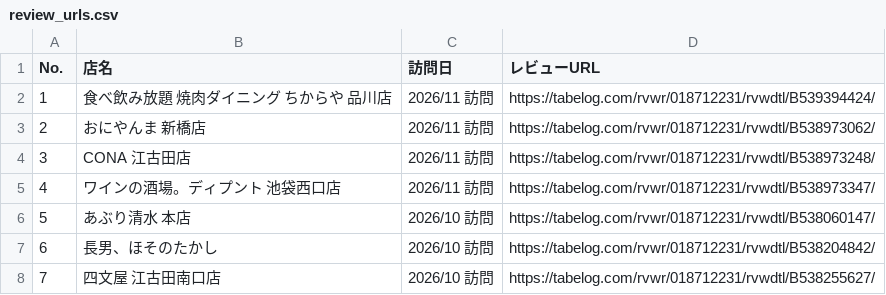
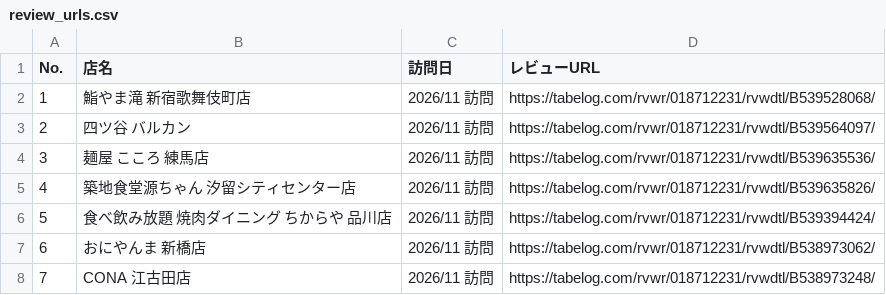
Before and after one commit to yumari913-cpu/tabelog, a CSV file: review_urls.csv, drawn as a sheet; only a part is shown; the shorter side is filled out with more unchanged rows; addresses are those after the commit; the diff names each change by its address in the sheet, - before the commit and + after, or states it on an @@ line.

```diff
--- a/review_urls.csv
+++ b/review_urls.csv
+row 2: 1 | 鮨やま滝 新宿歌舞伎町店 | 2026/11 訪問 | https://tabelog.com/rvwr/018712231/rvwdtl/B539528068/
+row 3: 2 | 四ツ谷 バルカン | 2026/11 訪問 | https://tabelog.com/rvwr/018712231/rvwdtl/B539564097/
+row 4: 3 | 麺屋 こころ 練馬店 | 2026/11 訪問 | https://tabelog.com/rvwr/018712231/rvwdtl/B539635536/
+row 5: 4 | 築地食堂源ちゃん 汐留シティセンター店 | 2026/11 訪問 | https://tabelog.com/rvwr/018712231/rvwdtl/B539635826/
@@ column A (No.) renumbered from row 6 down @@
```
Also changed, not shown: 30 other files.
